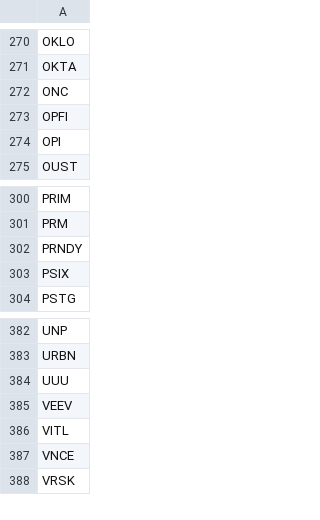
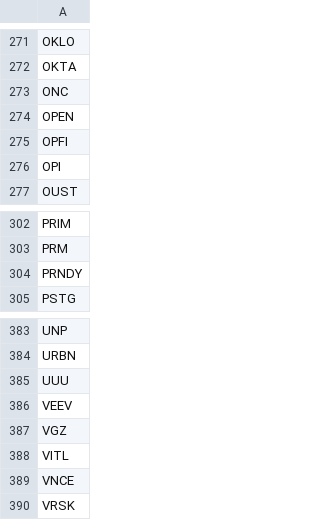
Before and after one commit to dakara32/GPT_Code, a CSV file: candidate_tickers.csv, drawn as a sheet; only a part is shown, gaps mark what is left out; removed rows and columns are numbered as before the commit, all else as after; the diff covers the shown part only; the diff names each change by its address in the sheet, - before the commit and + after, or states it on an @@ line.

```diff
--- a/candidate_tickers.csv
+++ b/candidate_tickers.csv
+row 274: OPEN
-row 303: PSIX
+row 387: VGZ
```
Also changed, not shown: 3 added rows and 2 removed rows elsewhere in this file, 1 other file.
